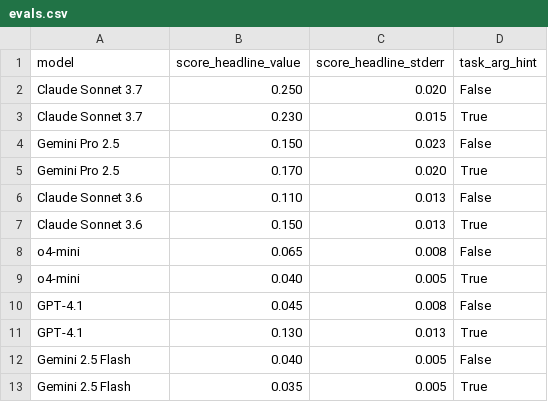
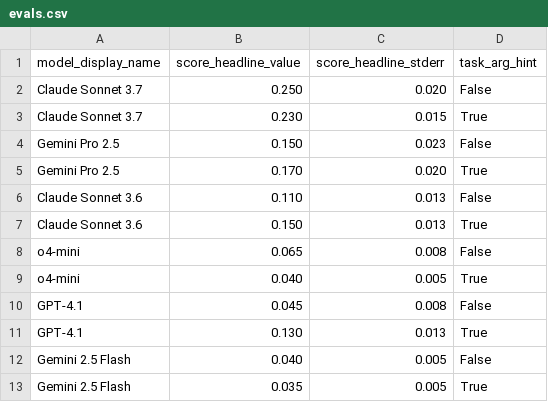
Before and after one commit to andrew-aisi/inspect_viz, a CSV file: docs/examples/inspect/scores-by-factor/evals.csv, drawn as a sheet.

Commit message:
use model_display_name

```diff
--- a/docs/examples/inspect/scores-by-factor/evals.csv
+++ b/docs/examples/inspect/scores-by-factor/evals.csv
@@ -1,2 +1,2 @@
-model,score_headline_value,score_headline_stderr,task_arg_hint
+model_display_name,score_headline_value,score_headline_stderr,task_arg_hint
 Claude Sonnet 3.7,0.250,0.020,False
```
Also changed, not shown: 1 other file.
